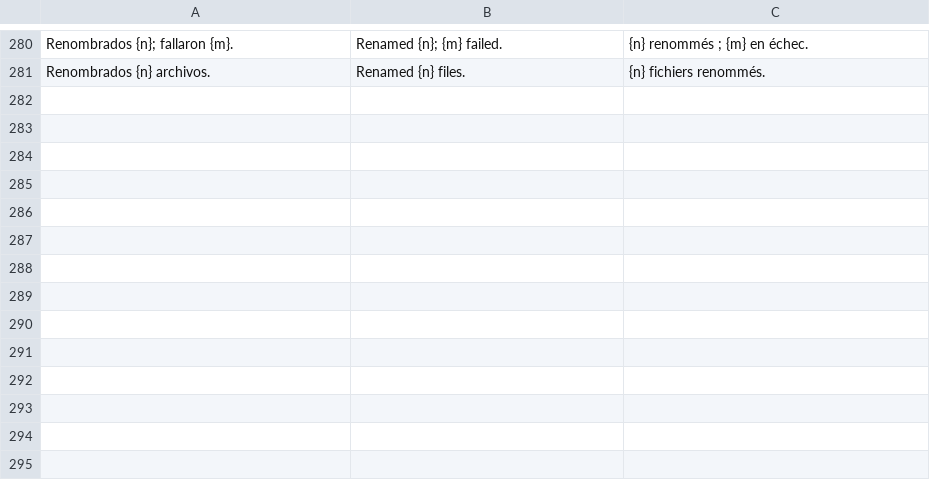
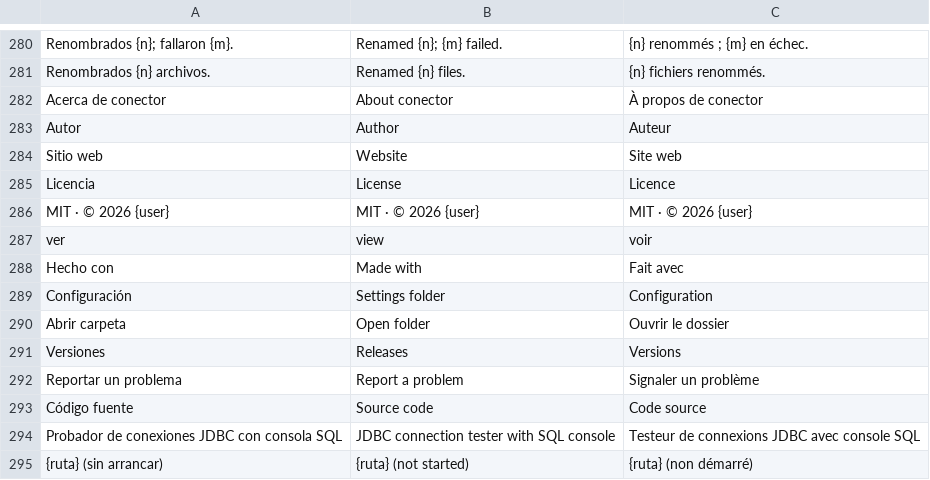
Before and after one commit to airylp/conector, a TSV file: src/i18n.tsv, drawn as a sheet; only a part is shown, gaps mark what is left out; the diff names each change by its address in the sheet, - before the commit and + after, or states it on an @@ line.

Commit message:
Ventana «Acerca de» como en buscador
Versión, autor, GitHub, sitio web, licencia, Java en uso y carpetas de
configuración y catálogo, con enlaces y «Buscar actualizaciones…» (botón ℹ).

```diff
--- a/src/i18n.tsv
+++ b/src/i18n.tsv
+row 282: Acerca de conector | About conector | À propos de conector
+row 283: Autor | Author | Auteur
+row 284: Sitio web | Website | Site web
+row 285: Licencia | License | Licence
+row 286: MIT · © 2026 {user} | MIT · © 2026 {user} | MIT · © 2026 {user}
+row 287: ver | view | voir
+row 288: Hecho con | Made with | Fait avec
+row 289: Configuración | Settings folder | Configuration
+row 290: Abrir carpeta | Open folder | Ouvrir le dossier
+row 291: Versiones | Releases | Versions
+row 292: Reportar un problema | Report a problem | Signaler un problème
+row 293: Código fuente | Source code | Code source
+row 294: Probador de conexiones JDBC con consola SQL | JDBC connection tester with SQL console | Testeur de connexions JDBC avec console SQL
+row 295: {ruta} (sin arrancar) | {ruta} (not started) | {ruta} (non démarré)
```
Also changed, not shown: 2 other files.
